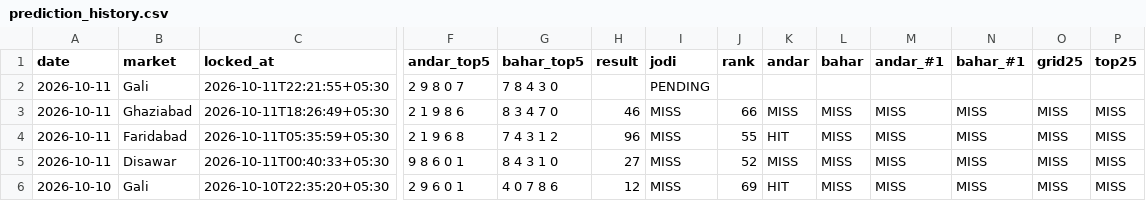
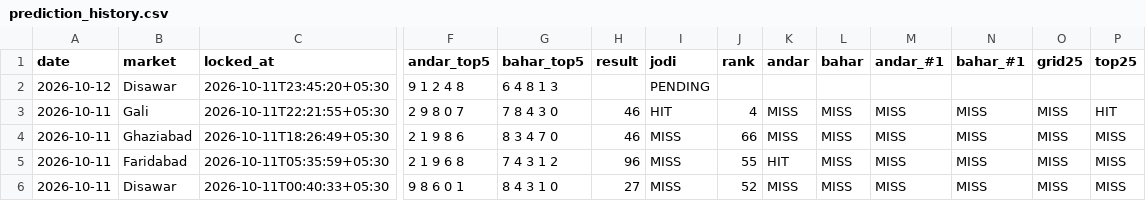
Before and after one commit to vaibhavkumar-WPDEV/predict-satta, a CSV file: data/pattern/prediction_history.csv, drawn as a sheet; only a part is shown, gaps mark what is left out; the shorter side is filled out with more unchanged rows; addresses are those after the commit; rows hold the shown columns only; the diff names each change by its address in the sheet, - before the commit and + after, or states it on an @@ line.

Commit message:
auto: results + locked predictions 2026-10-11 23:45 IST

```diff
--- a/data/pattern/prediction_history.csv
+++ b/data/pattern/prediction_history.csv
+row 2: 2026-10-12 | Disawar | 2026-10-11T23:45:20+05:30 | 9 1 2 4 8 | 6 4 8 1 3 |  | PENDING
-H3 (result): (empty)
+H3 (result): 46
-I3 (jodi): PENDING
+I3 (jodi): HIT
-J3 (rank): (empty)
+J3 (rank): 4
-K3 (andar): (empty)
+K3 (andar): MISS
-L3 (bahar): (empty)
+L3 (bahar): MISS
-M3 (andar_#1): (empty)
+M3 (andar_#1): MISS
-N3 (bahar_#1): (empty)
+N3 (bahar_#1): MISS
-O3 (grid25): (empty)
+O3 (grid25): MISS
-P3 (top25): (empty)
+P3 (top25): HIT
```
Also changed, not shown: data/engine5/prediction_history.csv, data/prediction_history.csv, 8 other files.
